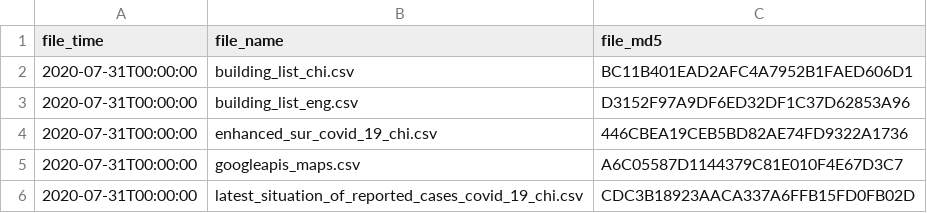
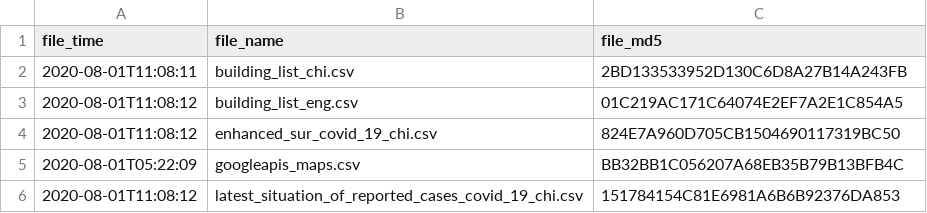
Before and after one commit to covid-hk/covid-hk.github.io, a CSV file: filetime.csv, drawn as a sheet.

```diff
--- a/filetime.csv
+++ b/filetime.csv
@@ -1,6 +1,6 @@
 file_time,file_name,file_md5
-2020-07-31T00:00:00,building_list_chi.csv,BC11B401EAD2AFC4A7952B1FAED606D1
-2020-07-31T00:00:00,building_list_eng.csv,D3152F97A9DF6ED32DF1C37D62853A96
-2020-07-31T00:00:00,enhanced_sur_covid_19_chi.csv,446CBEA19CEB5BD82AE74FD9322A1736
-2020-07-31T00:00:00,googleapis_maps.csv,A6C05587D1144379C81E010F4E67D3C7
-2020-07-31T00:00:00,latest_situation_of_reported_cases_covid_19_chi.csv,CDC3B18923AACA337A6FFB15FD0FB02D
+2020-08-01T11:08:11,building_list_chi.csv,2BD133533952D130C6D8A27B14A243FB
+2020-08-01T11:08:12,building_list_eng.csv,01C219AC171C64074E2EF7A2E1C854A5
+2020-08-01T11:08:12,enhanced_sur_covid_19_chi.csv,824E7A960D705CB1504690117319BC50
+2020-08-01T05:22:09,googleapis_maps.csv,BB32BB1C056207A68EB35B79B13BFB4C
+2020-08-01T11:08:12,latest_situation_of_reported_cases_covid_19_chi.csv,151784154C81E6981A6B6B92376DA853
```
Also changed, not shown: building_list_chi.csv, building_list_eng.csv, 5 other files.
